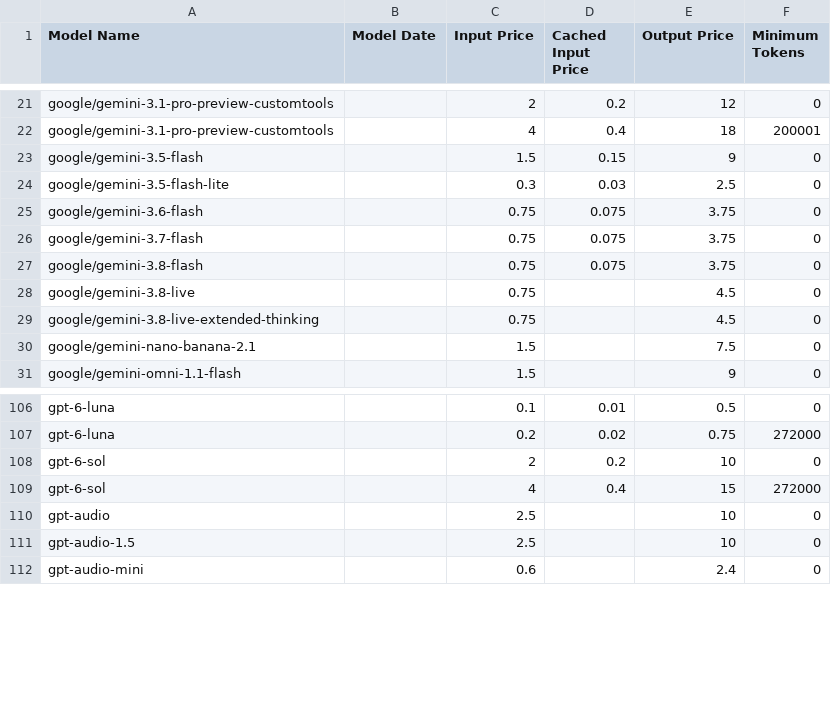
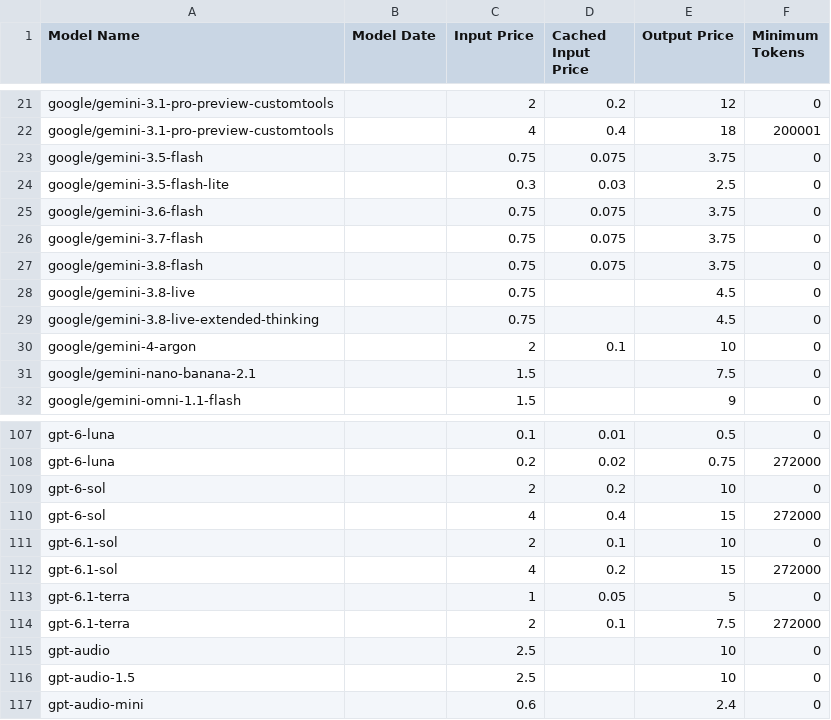
Before and after one commit to orkunkinay/openai_cost_calculator, a CSV file: data/gpt_pricing_data.csv, drawn as a sheet; only a part is shown, gaps mark what is left out.

Commit message:
Fix pricing parsers for upstream page changes
- OpenAI: read tiers from "#### Flex"/"### Ultrafast pricing data" headings,
  map the renamed "Fast" tier to priority, add the ultrafast tier, and read
  the renamed "30m write" cache-write columns.
- DeepSeek: fetch the pricing URL with a trailing slash; without it the CDN
  serves a stale page to clients that accept gzip.
- Vertex: accept parenthesised "(Starting <date>)" qualifiers in model cells.
- Gemini: list deprecated ids that route to a successor as its aliases,
  read "per 10s audio" equivalents as non-token units, and ignore the
  "Implicit caching only" remark.
- Sync: a removed model now listed as another model's alias is folded into
  it when the alias change is applied.
- Resync OpenAI, DeepSeek, Vertex and Gemini and regenerate the legacy CSV.

```diff
--- a/data/gpt_pricing_data.csv
+++ b/data/gpt_pricing_data.csv
@@ -22,3 +22,3 @@ google/gemini-3.1-pro-preview-customtools,,2,0.2,12,0
 google/gemini-3.1-pro-preview-customtools,,4,0.4,18,200001
-google/gemini-3.5-flash,,1.5,0.15,9,0
+google/gemini-3.5-flash,,0.75,0.075,3.75,0
 google/gemini-3.5-flash-lite,,0.3,0.03,2.5,0
@@ -29,2 +29,3 @@ google/gemini-3.8-live,,0.75,,4.5,0
 google/gemini-3.8-live-extended-thinking,,0.75,,4.5,0
+google/gemini-4-argon,,2,0.1,10,0
 google/gemini-nano-banana-2.1,,1.5,,7.5,0
@@ -109,2 +110,6 @@ gpt-6-sol,,2,0.2,10,0
 gpt-6-sol,,4,0.4,15,272000
+gpt-6.1-sol,,2,0.1,10,0
+gpt-6.1-sol,,4,0.2,15,272000
+gpt-6.1-terra,,1,0.05,5,0
+gpt-6.1-terra,,2,0.1,7.5,272000
 gpt-audio,,2.5,,10,0
```
Also changed, not shown: 13 other files.
